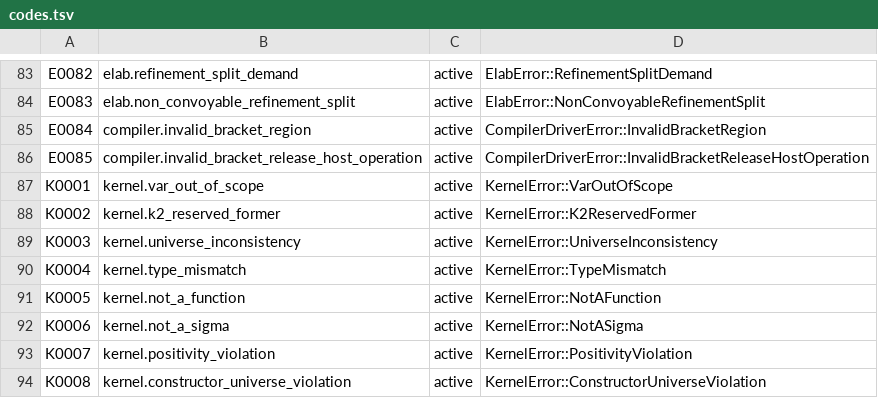
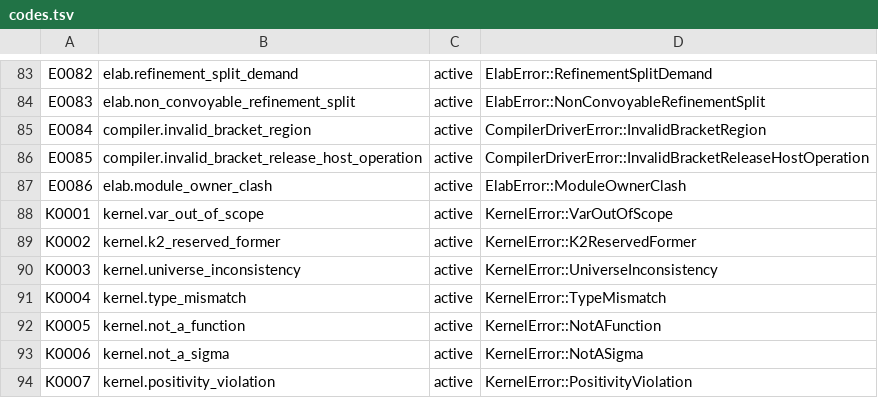
Before and after one commit to swe-toolkit/ken, a TSV file: crates/ken-diagnostic/codes.tsv, drawn as a sheet; only a part is shown, gaps mark what is left out; the shorter side is filled out with more unchanged rows.

Commit message:
LANG-MODULE-PATH-OWNER-GATE: gate successful unit claims
Record exact module paths by file or per-call in-memory unit identity only after successful elaboration. Refuse foreign inline and file path claims at their entry sites; preflight a unit to avoid partial writes on owner clash. Add typed diagnostic and D6/session accept-refuse controls. The ruled consumer migrations and mutation evidence follow in this WP.

```diff
--- a/crates/ken-diagnostic/codes.tsv
+++ b/crates/ken-diagnostic/codes.tsv
@@ -86,2 +86,3 @@ E0084	compiler.invalid_bracket_region	active	CompilerDriverError::InvalidBracket
 E0085	compiler.invalid_bracket_release_host_operation	active	CompilerDriverError::InvalidBracketReleaseHostOperation
+E0086	elab.module_owner_clash	active	ElabError::ModuleOwnerClash
 K0001	kernel.var_out_of_scope	active	KernelError::VarOutOfScope
```
Also changed, not shown: 3 other files.
